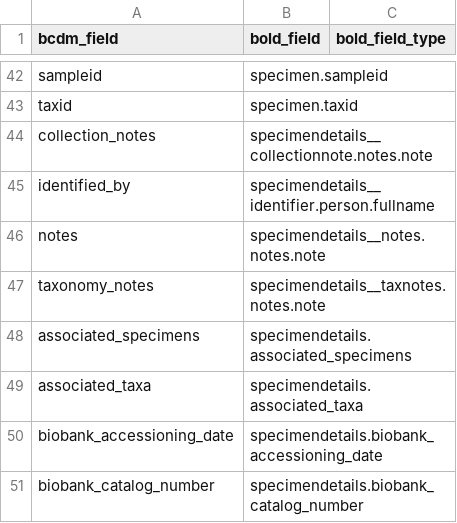
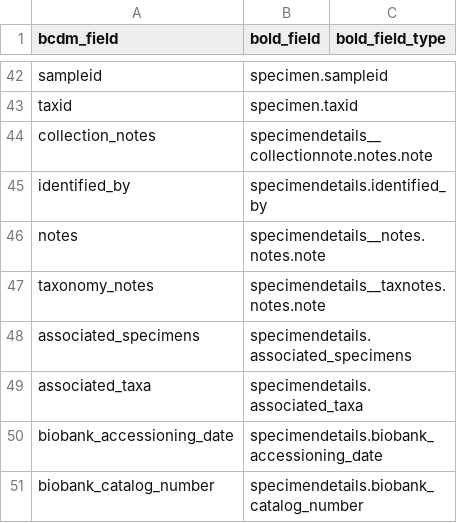
Before and after one commit to biolytica/BCDM-forensic-extension, a TSV file: mapping_BCDM_to_BOLD.tsv, drawn as a sheet; only a part is shown, gaps mark what is left out.

Commit message:
Update mapping_BCDM_to_BOLD.tsv

```diff
--- a/mapping_BCDM_to_BOLD.tsv
+++ b/mapping_BCDM_to_BOLD.tsv
@@ -44,3 +44,3 @@ taxid	specimen.taxid
 collection_notes	specimendetails__collectionnote.notes.note	
-identified_by	specimendetails__identifier.person.fullname	
+identified_by	specimendetails.identified_by	
 notes	specimendetails__notes.notes.note	
```
